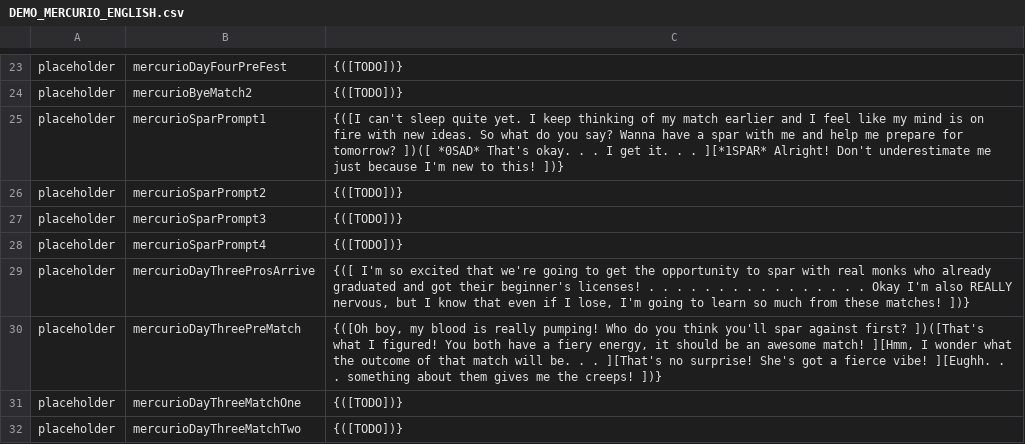
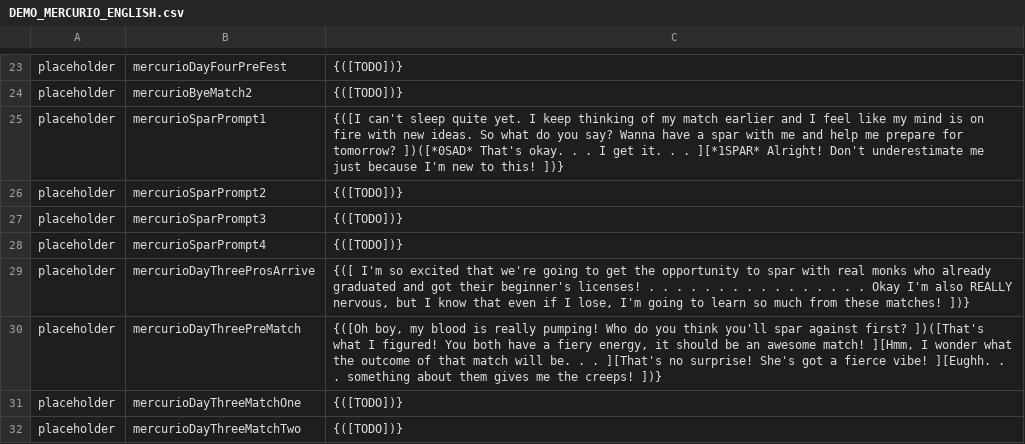
Before and after one commit to maxwellmott/spriteDemoFinal, a CSV file: spritesProject_forDemo/datafiles/DEMO_MERCURIO_ENGLISH.csv, drawn as a sheet; only a part is shown, gaps mark what is left out.

```diff
--- a/spritesProject_forDemo/datafiles/DEMO_MERCURIO_ENGLISH.csv
+++ b/spritesProject_forDemo/datafiles/DEMO_MERCURIO_ENGLISH.csv
@@ -24,3 +24,3 @@ placeholder,mercurioDayFourPreFest,{([TODO])}
 placeholder,mercurioByeMatch2,{([TODO])}
-placeholder,mercurioSparPrompt1,{([I can't sleep quite yet. I keep thinking of my match earlier and I feel like my mind is on fire with new ideas. So what do you say? Wanna have a spar with me and help me prepare for tomorrow? ])([ *0SAD* That's okay. . . I get it. . . ][*1SPAR* Alright! Don't underestimate me just because I'm new to this! ])}
+placeholder,mercurioSparPrompt1,{([I can't sleep quite yet. I keep thinking of my match earlier and I feel like my mind is on fire with new ideas. So what do you say? Wanna have a spar with me and help me prepare for tomorrow? ])([*0SAD* That's okay. . . I get it. . . ][*1SPAR* Alright! Don't underestimate me just because I'm new to this! ])}
 placeholder,mercurioSparPrompt2,{([TODO])}
```
Also changed, not shown: spritesProject_forDemo/datafiles/SPELLS_ENGLISH.csv, 22 other files.
